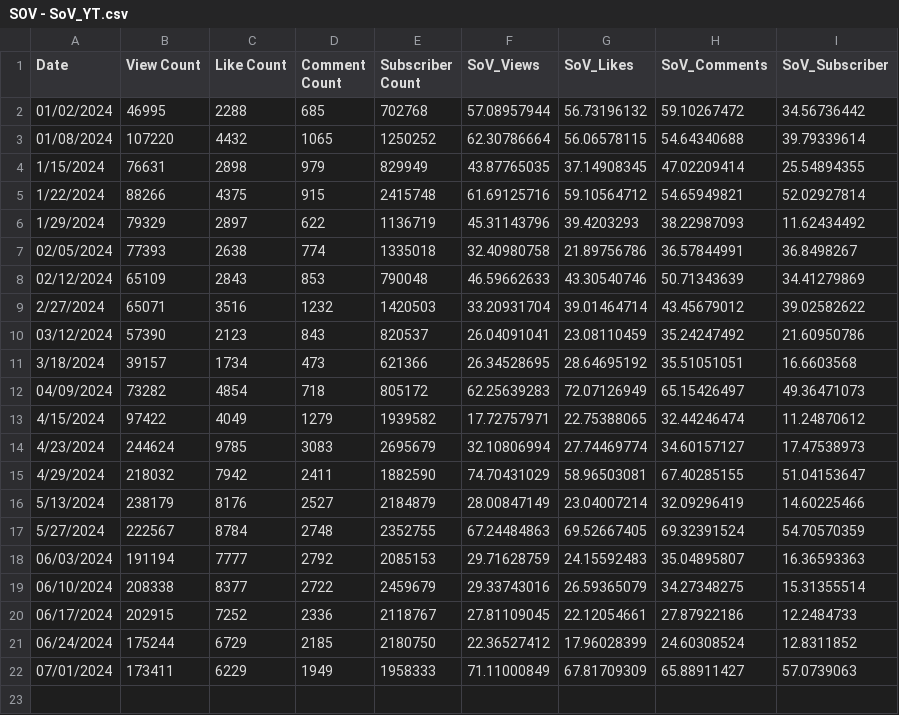
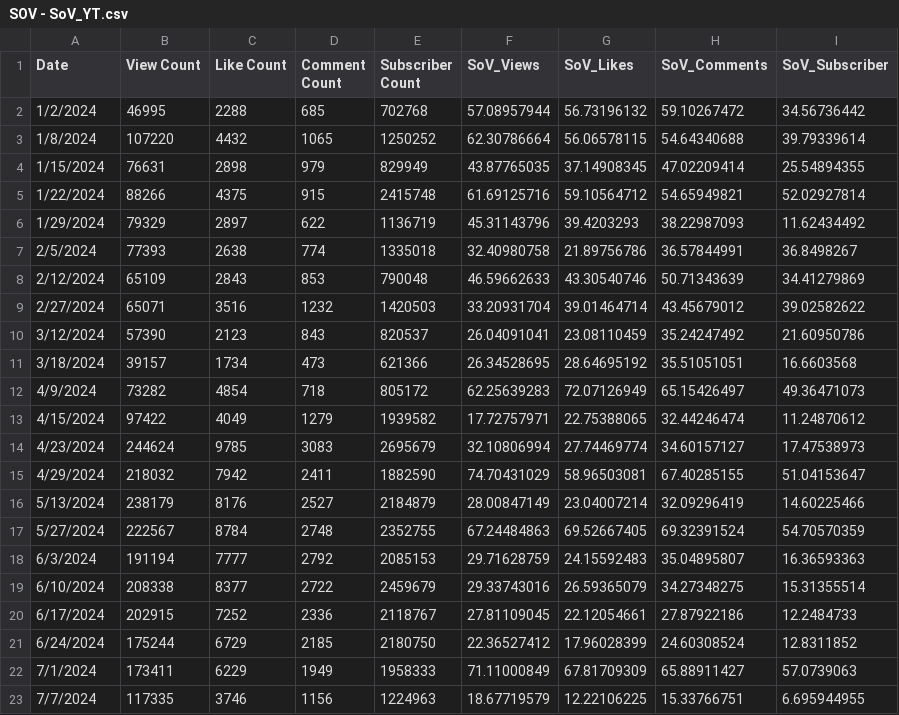
Before and after one commit to Cprogram06/smcp-dashboard, a CSV file: csvs/SOV - SoV_YT.csv, drawn as a sheet.

Commit message:
yt data update

```diff
--- a/csvs/SOV - SoV_YT.csv
+++ b/csvs/SOV - SoV_YT.csv
@@ -1,4 +1,4 @@
 Date,View Count,Like Count,Comment Count,Subscriber Count,SoV_Views,SoV_Likes,SoV_Comments,SoV_Subscriber
-01/02/2024,46995,2288,685,702768,57.08957944,56.73196132,59.10267472,34.56736442
-01/08/2024,107220,4432,1065,1250252,62.30786664,56.06578115,54.64340688,39.79339614
+1/2/2024,46995,2288,685,702768,57.08957944,56.73196132,59.10267472,34.56736442
+1/8/2024,107220,4432,1065,1250252,62.30786664,56.06578115,54.64340688,39.79339614
 1/15/2024,76631,2898,979,829949,43.87765035,37.14908345,47.02209414,25.54894355
@@ -6,8 +6,8 @@ Date,View Count,Like Count,Comment Count,Subscriber Count,SoV_Views,SoV_Likes,So
 1/29/2024,79329,2897,622,1136719,45.31143796,39.4203293,38.22987093,11.62434492
-02/05/2024,77393,2638,774,1335018,32.40980758,21.89756786,36.57844991,36.8498267
-02/12/2024,65109,2843,853,790048,46.59662633,43.30540746,50.71343639,34.41279869
+2/5/2024,77393,2638,774,1335018,32.40980758,21.89756786,36.57844991,36.8498267
+2/12/2024,65109,2843,853,790048,46.59662633,43.30540746,50.71343639,34.41279869
 2/27/2024,65071,3516,1232,1420503,33.20931704,39.01464714,43.45679012,39.02582622
-03/12/2024,57390,2123,843,820537,26.04091041,23.08110459,35.24247492,21.60950786
+3/12/2024,57390,2123,843,820537,26.04091041,23.08110459,35.24247492,21.60950786
 3/18/2024,39157,1734,473,621366,26.34528695,28.64695192,35.51051051,16.6603568
-04/09/2024,73282,4854,718,805172,62.25639283,72.07126949,65.15426497,49.36471073
+4/9/2024,73282,4854,718,805172,62.25639283,72.07126949,65.15426497,49.36471073
 4/15/2024,97422,4049,1279,1939582,17.72757971,22.75388065,32.44246474,11.24870612
@@ -17,6 +17,7 @@ Date,View Count,Like Count,Comment Count,Subscriber Count,SoV_Views,SoV_Likes,So
 5/27/2024,222567,8784,2748,2352755,67.24484863,69.52667405,69.32391524,54.70570359
-06/03/2024,191194,7777,2792,2085153,29.71628759,24.15592483,35.04895807,16.36593363
-06/10/2024,208338,8377,2722,2459679,29.33743016,26.59365079,34.27348275,15.31355514
-06/17/2024,202915,7252,2336,2118767,27.81109045,22.12054661,27.87922186,12.2484733
-06/24/2024,175244,6729,2185,2180750,22.36527412,17.96028399,24.60308524,12.8311852
-07/01/2024,173411,6229,1949,1958333,71.11000849,67.81709309,65.88911427,57.0739063
+6/3/2024,191194,7777,2792,2085153,29.71628759,24.15592483,35.04895807,16.36593363
+6/10/2024,208338,8377,2722,2459679,29.33743016,26.59365079,34.27348275,15.31355514
+6/17/2024,202915,7252,2336,2118767,27.81109045,22.12054661,27.87922186,12.2484733
+6/24/2024,175244,6729,2185,2180750,22.36527412,17.96028399,24.60308524,12.8311852
+7/1/2024,173411,6229,1949,1958333,71.11000849,67.81709309,65.88911427,57.0739063
+7/7/2024,117335,3746,1156,1224963,18.67719579,12.22106225,15.33766751,6.695944955
```
